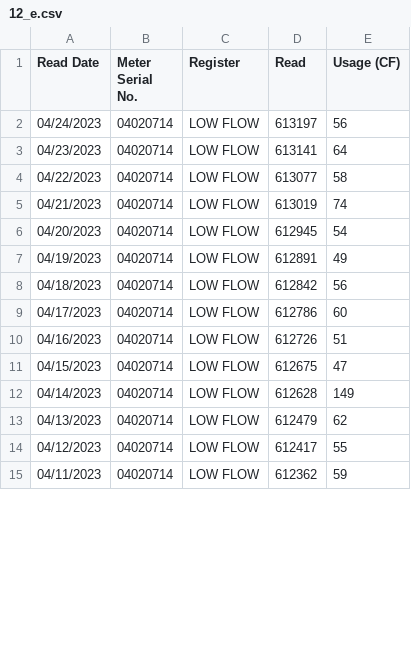
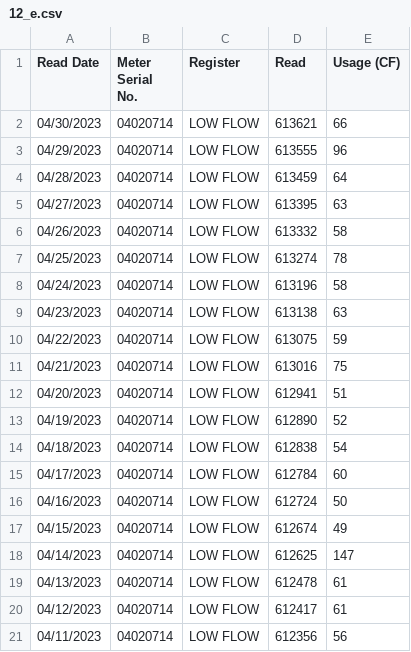
Before and after one commit to waterusage/datagopm, a CSV file: 12_e.csv, drawn as a sheet; only a part is shown; the diff covers the shown part only.

```diff
--- a/12_e.csv
+++ b/12_e.csv
@@ -1,15 +1,21 @@
 Read Date,Meter Serial No.,Register,Read,Usage (CF)
-04/24/2023,04020714,LOW FLOW,613197,56
-04/23/2023,04020714,LOW FLOW,613141,64
-04/22/2023,04020714,LOW FLOW,613077,58
-04/21/2023,04020714,LOW FLOW,613019,74
-04/20/2023,04020714,LOW FLOW,612945,54
-04/19/2023,04020714,LOW FLOW,612891,49
-04/18/2023,04020714,LOW FLOW,612842,56
-04/17/2023,04020714,LOW FLOW,612786,60
-04/16/2023,04020714,LOW FLOW,612726,51
-04/15/2023,04020714,LOW FLOW,612675,47
-04/14/2023,04020714,LOW FLOW,612628,149
-04/13/2023,04020714,LOW FLOW,612479,62
-04/12/2023,04020714,LOW FLOW,612417,55
-04/11/2023,04020714,LOW FLOW,612362,59
+04/30/2023,04020714,LOW FLOW,613621,66
+04/29/2023,04020714,LOW FLOW,613555,96
+04/28/2023,04020714,LOW FLOW,613459,64
+04/27/2023,04020714,LOW FLOW,613395,63
+04/26/2023,04020714,LOW FLOW,613332,58
+04/25/2023,04020714,LOW FLOW,613274,78
+04/24/2023,04020714,LOW FLOW,613196,58
+04/23/2023,04020714,LOW FLOW,613138,63
+04/22/2023,04020714,LOW FLOW,613075,59
+04/21/2023,04020714,LOW FLOW,613016,75
+04/20/2023,04020714,LOW FLOW,612941,51
+04/19/2023,04020714,LOW FLOW,612890,52
+04/18/2023,04020714,LOW FLOW,612838,54
+04/17/2023,04020714,LOW FLOW,612784,60
+04/16/2023,04020714,LOW FLOW,612724,50
+04/15/2023,04020714,LOW FLOW,612674,49
+04/14/2023,04020714,LOW FLOW,612625,147
+04/13/2023,04020714,LOW FLOW,612478,61
+04/12/2023,04020714,LOW FLOW,612417,61
+04/11/2023,04020714,LOW FLOW,612356,56
```
Also changed, not shown: 7 removed rows and 16 edited cells elsewhere in this file, 11_f.csv, 194_b.csv, 10 other files.
